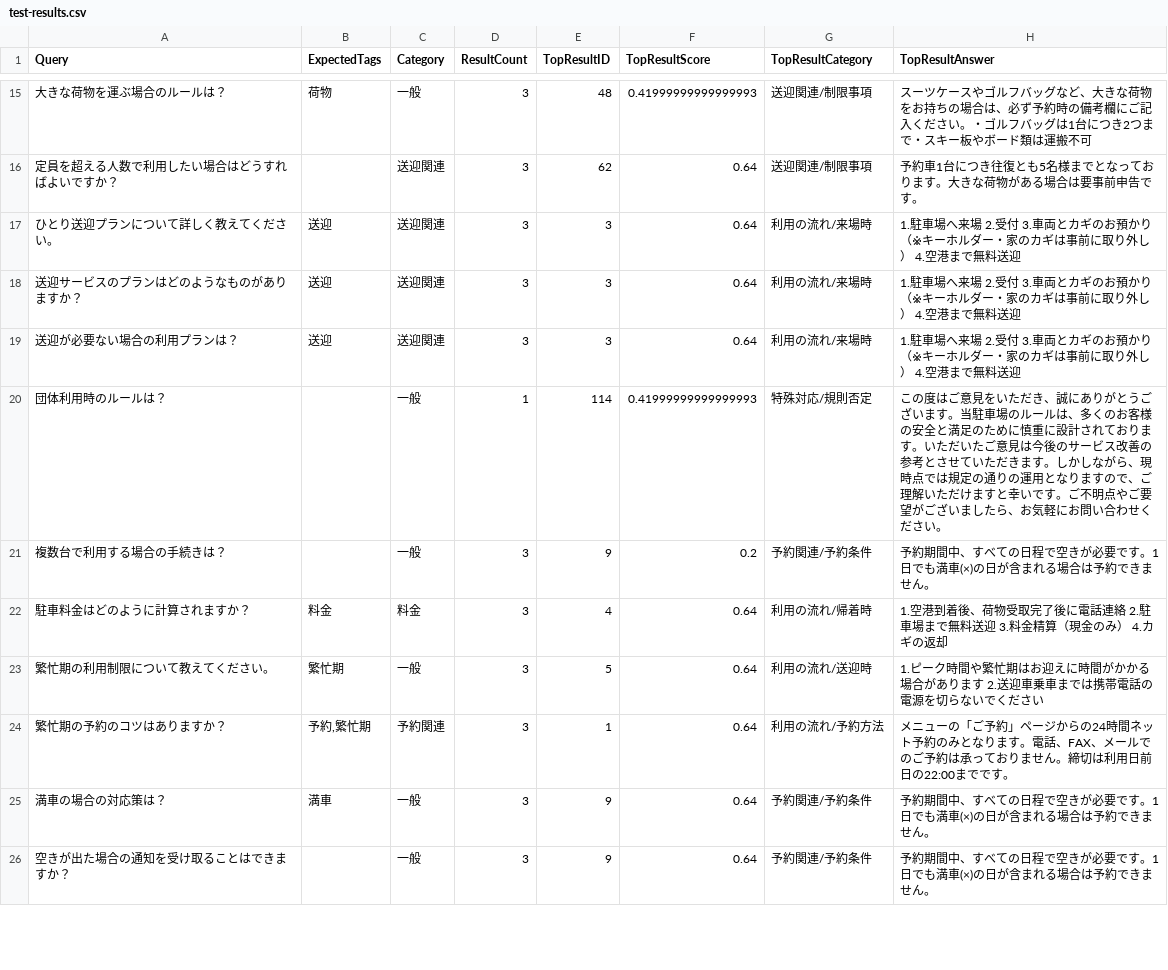
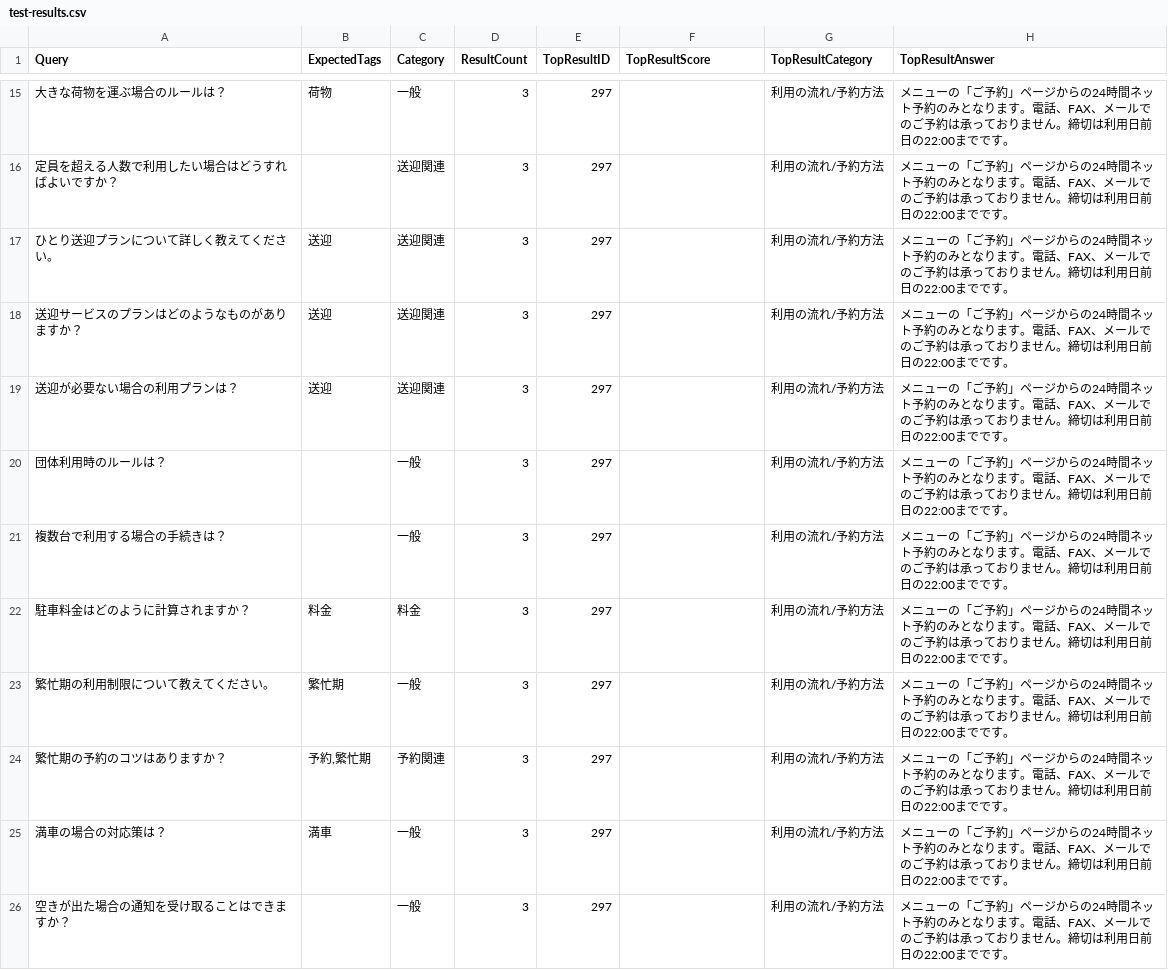
Before and after one commit to Tomeza/parking-response-generatorv3, a CSV file: data/test-results.csv, drawn as a sheet; only a part is shown, gaps mark what is left out; the diff covers the shown part only.

```diff
--- a/data/test-results.csv
+++ b/data/test-results.csv
@@ -18,12 +15,12 @@ Query,ExpectedTags,Category,ResultCount,TopResultID,TopResultScore,TopResultCate
-"大きな荷物を運ぶ場合のルールは？","荷物","一般",3,48,0.41999999999999993,"送迎関連/制限事項","スーツケースやゴルフバッグなど、大きな荷物をお持ちの場合は、必ず予約時の備考欄にご記入ください。・ゴルフバッグは1台につき2つまで・スキー板やボード類は運搬不可"
-"定員を超える人数で利用したい場合はどうすればよいですか？","","送迎関連",3,62,0.64,"送迎関連/制限事項","予約車1台につき往復とも5名様までとなっております。大きな荷物がある場合は要事前申告です。"
-"ひとり送迎プランについて詳しく教えてください。","送迎","送迎関連",3,3,0.64,"利用の流れ/来場時","1.駐車場へ来場 2.受付 3.車両とカギのお預かり（※キーホルダー・家のカギは事前に取り外し） 4.空港まで無料送迎"
-"送迎サービスのプランはどのようなものがありますか？","送迎","送迎関連",3,3,0.64,"利用の流れ/来場時","1.駐車場へ来場 2.受付 3.車両とカギのお預かり（※キーホルダー・家のカギは事前に取り外し） 4.空港まで無料送迎"
-"送迎が必要ない場合の利用プランは？","送迎","送迎関連",3,3,0.64,"利用の流れ/来場時","1.駐車場へ来場 2.受付 3.車両とカギのお預かり（※キーホルダー・家のカギは事前に取り外し） 4.空港まで無料送迎"
-"団体利用時のルールは？","","一般",1,114,0.41999999999999993,"特殊対応/規則否定","この度はご意見をいただき、誠にありがとうございます。当駐車場のルールは、多くのお客様の安全と満足のために慎重に設計されております。いただいたご意見は今後のサービス改善の参考とさせていただきます。しかしながら、現時点では規定の通りの運用となりますので、ご理解いただけますと幸いです。ご不明点やご要望がございましたら、お気軽にお問い合わせください。"
-"複数台で利用する場合の手続きは？","","一般",3,9,0.2,"予約関連/予約条件","予約期間中、すべての日程で空きが必要です。1日でも満車(×)の日が含まれる場合は予約できません。"
-"駐車料金はどのように計算されますか？","料金","料金",3,4,0.64,"利用の流れ/帰着時","1.空港到着後、荷物受取完了後に電話連絡 2.駐車場まで無料送迎 3.料金精算（現金のみ） 4.カギの返却"
-"繁忙期の利用制限について教えてください。","繁忙期","一般",3,5,0.64,"利用の流れ/送迎時","1.ピーク時間や繁忙期はお迎えに時間がかかる場合があります 2.送迎車乗車までは携帯電話の電源を切らないでください"
-"繁忙期の予約のコツはありますか？","予約,繁忙期","予約関連",3,1,0.64,"利用の流れ/予約方法","メニューの「ご予約」ページからの24時間ネット予約のみとなります。電話、FAX、メールでのご予約は承っておりません。締切は利用日前日の22:00までです。"
-"満車の場合の対応策は？","満車","一般",3,9,0.64,"予約関連/予約条件","予約期間中、すべての日程で空きが必要です。1日でも満車(×)の日が含まれる場合は予約できません。"
-"空きが出た場合の通知を受け取ることはできますか？","","一般",3,9,0.64,"予約関連/予約条件","予約期間中、すべての日程で空きが必要です。1日でも満車(×)の日が含まれる場合は予約できません。"
+"大きな荷物を運ぶ場合のルールは？","荷物","一般",3,297,,"利用の流れ/予約方法","メニューの「ご予約」ページからの24時間ネット予約のみとなります。電話、FAX、メールでのご予約は承っておりません。締切は利用日前日の22:00までです。"
+"定員を超える人数で利用したい場合はどうすればよいですか？","","送迎関連",3,297,,"利用の流れ/予約方法","メニューの「ご予約」ページからの24時間ネット予約のみとなります。電話、FAX、メールでのご予約は承っておりません。締切は利用日前日の22:00までです。"
+"ひとり送迎プランについて詳しく教えてください。","送迎","送迎関連",3,297,,"利用の流れ/予約方法","メニューの「ご予約」ページからの24時間ネット予約のみとなります。電話、FAX、メールでのご予約は承っておりません。締切は利用日前日の22:00までです。"
+"送迎サービスのプランはどのようなものがありますか？","送迎","送迎関連",3,297,,"利用の流れ/予約方法","メニューの「ご予約」ページからの24時間ネット予約のみとなります。電話、FAX、メールでのご予約は承っておりません。締切は利用日前日の22:00までです。"
+"送迎が必要ない場合の利用プランは？","送迎","送迎関連",3,297,,"利用の流れ/予約方法","メニューの「ご予約」ページからの24時間ネット予約のみとなります。電話、FAX、メールでのご予約は承っておりません。締切は利用日前日の22:00までです。"
+"団体利用時のルールは？","","一般",3,297,,"利用の流れ/予約方法","メニューの「ご予約」ページからの24時間ネット予約のみとなります。電話、FAX、メールでのご予約は承っておりません。締切は利用日前日の22:00までです。"
+"複数台で利用する場合の手続きは？","","一般",3,297,,"利用の流れ/予約方法","メニューの「ご予約」ページからの24時間ネット予約のみとなります。電話、FAX、メールでのご予約は承っておりません。締切は利用日前日の22:00までです。"
+"駐車料金はどのように計算されますか？","料金","料金",3,297,,"利用の流れ/予約方法","メニューの「ご予約」ページからの24時間ネット予約のみとなります。電話、FAX、メールでのご予約は承っておりません。締切は利用日前日の22:00までです。"
+"繁忙期の利用制限について教えてください。","繁忙期","一般",3,297,,"利用の流れ/予約方法","メニューの「ご予約」ページからの24時間ネット予約のみとなります。電話、FAX、メールでのご予約は承っておりません。締切は利用日前日の22:00までです。"
+"繁忙期の予約のコツはありますか？","予約,繁忙期","予約関連",3,297,,"利用の流れ/予約方法","メニューの「ご予約」ページからの24時間ネット予約のみとなります。電話、FAX、メールでのご予約は承っておりません。締切は利用日前日の22:00までです。"
+"満車の場合の対応策は？","満車","一般",3,297,,"利用の流れ/予約方法","メニューの「ご予約」ページからの24時間ネット予約のみとなります。電話、FAX、メールでのご予約は承っておりません。締切は利用日前日の22:00までです。"
+"空きが出た場合の通知を受け取ることはできますか？","","一般",3,297,,"利用の流れ/予約方法","メニューの「ご予約」ページからの24時間ネット予約のみとなります。電話、FAX、メールでのご予約は承っておりません。締切は利用日前日の22:00までです。"
```
Also changed, not shown: 50 edited cells elsewhere in this file, 29 other files.
